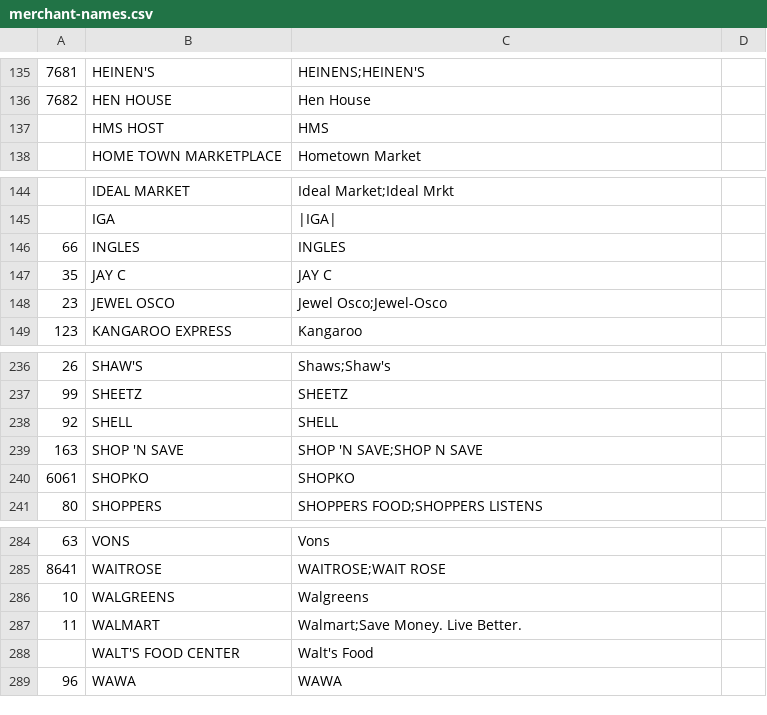
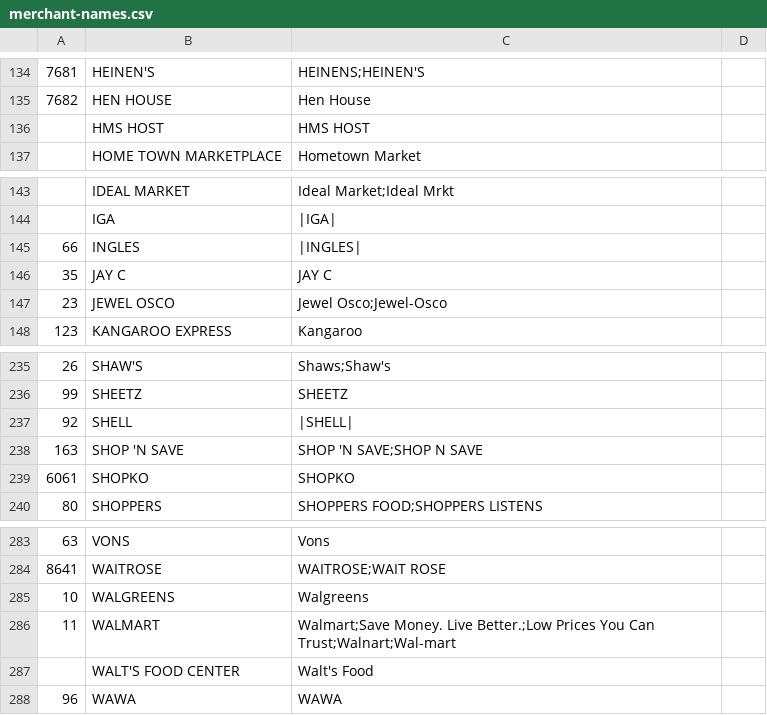
Before and after one commit to BlinkReceipt/blinkreceipt-ios, a CSV file: BlinkReceipt.framework/merchant-names.csv, drawn as a sheet; only a part is shown, gaps mark what is left out; the diff covers the shown part only.

```diff
--- a/BlinkReceipt.framework/merchant-names.csv
+++ b/BlinkReceipt.framework/merchant-names.csv
@@ -137 +136 @@
-,HMS HOST,HMS
+,HMS HOST,HMS HOST,
@@ -146 +145 @@
-66,INGLES,INGLES
+66,INGLES,|INGLES|,
@@ -238 +237 @@
-92,SHELL,SHELL
+92,SHELL,|SHELL|,
@@ -287 +286 @@
-11,WALMART,Walmart;Save Money. Live Better.
+11,WALMART,Walmart;Save Money. Live Better.;Low Prices You Can Trust;Walnart;Wal-mart,
```
Also changed, not shown: 9 added rows, 1 removed row, 1 moved row and 11 edited cells elsewhere in this file, 50 other files.
